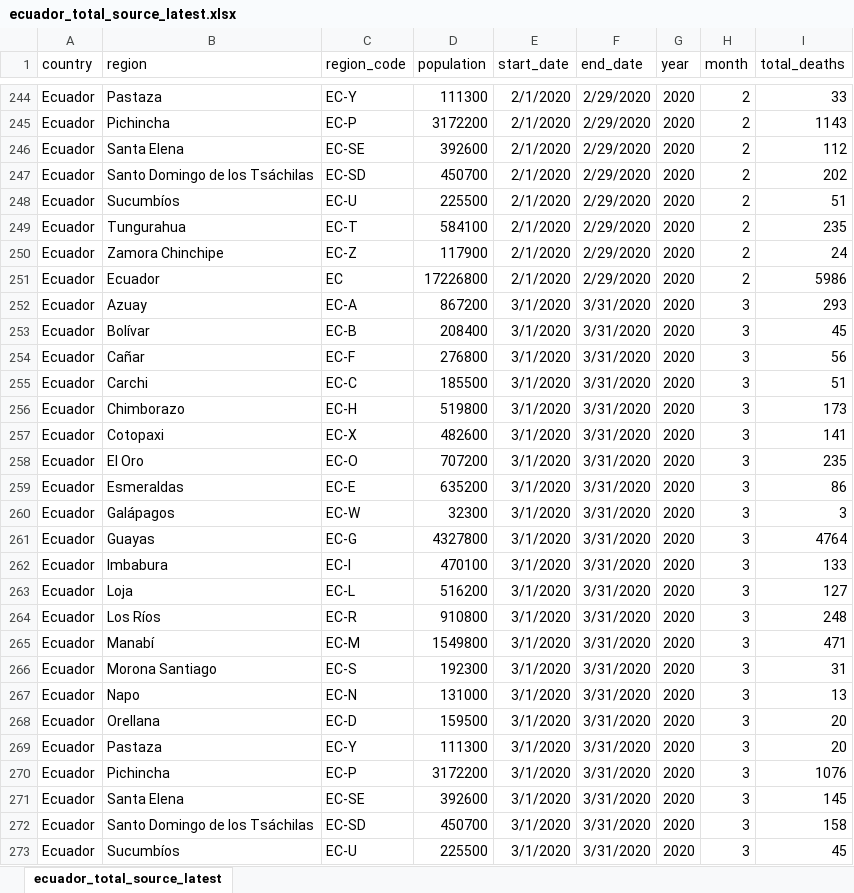
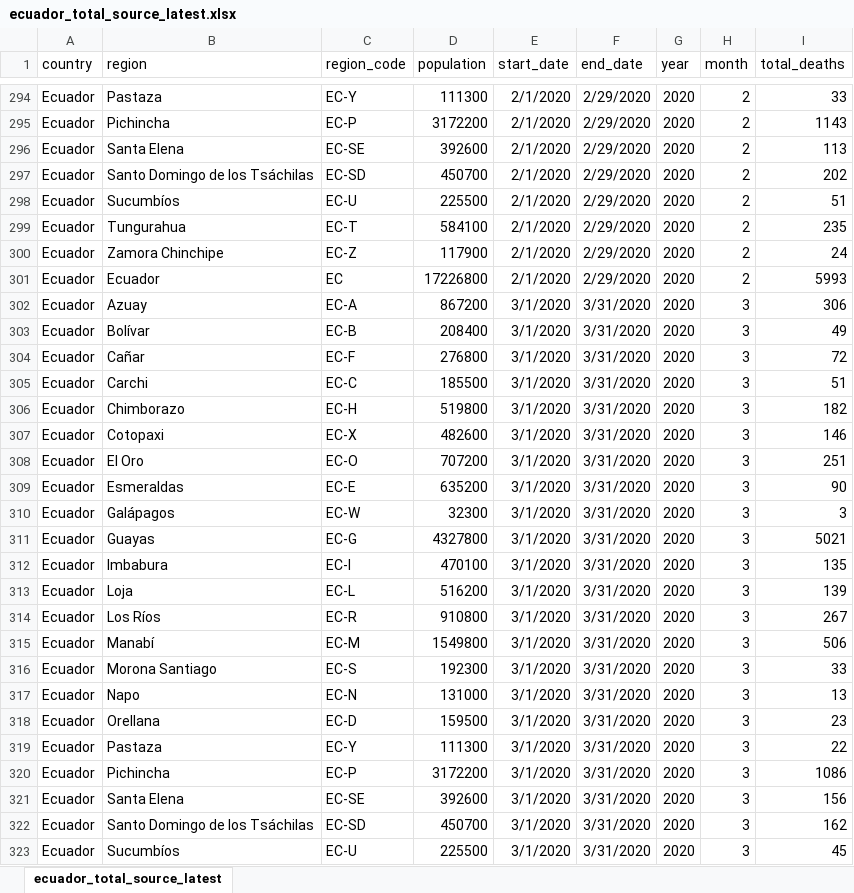
Before and after one commit to TheEconomist/covid-19-excess-deaths-tracker, an Excel workbook: source-data/ecuador/ecuador_total_source_latest.xlsx, sheet ecuador_total_source_latest, drawn as a sheet; only a part is shown, gaps mark what is left out; values as stored, in another font and other column widths than the file's, no borders; addresses are those after the commit; the diff covers the shown part only; the diff names each change by its address in the sheet, - before the commit and + after, or states it on an @@ line.

```diff
--- a/source-data/ecuador/ecuador_total_source_latest.xlsx (sheet ecuador_total_source_latest)
+++ b/source-data/ecuador/ecuador_total_source_latest.xlsx (sheet ecuador_total_source_latest)
-I296 (total_deaths): 112
+I296 (total_deaths): 113
-I301 (total_deaths): 5986
+I301 (total_deaths): 5993
-I302 (total_deaths): 293
+I302 (total_deaths): 306
-I303 (total_deaths): 45
+I303 (total_deaths): 49
-I304 (total_deaths): 56
+I304 (total_deaths): 72
-I306 (total_deaths): 173
+I306 (total_deaths): 182
-I307 (total_deaths): 141
+I307 (total_deaths): 146
-I308 (total_deaths): 235
+I308 (total_deaths): 251
-I309 (total_deaths): 86
+I309 (total_deaths): 90
-I311 (total_deaths): 4764
+I311 (total_deaths): 5021
-I312 (total_deaths): 133
+I312 (total_deaths): 135
-I313 (total_deaths): 127
+I313 (total_deaths): 139
-I314 (total_deaths): 248
+I314 (total_deaths): 267
-I315 (total_deaths): 471
+I315 (total_deaths): 506
-I316 (total_deaths): 31
+I316 (total_deaths): 33
-I318 (total_deaths): 20
+I318 (total_deaths): 23
-I319 (total_deaths): 20
+I319 (total_deaths): 22
-I320 (total_deaths): 1076
+I320 (total_deaths): 1086
-I321 (total_deaths): 145
+I321 (total_deaths): 156
-I322 (total_deaths): 158
+I322 (total_deaths): 162
```
Also changed, not shown: 75 added rows and 35 edited cells elsewhere in this sheet, source-data/chile/chile_total_source_latest.xlsx, 31 other files.
